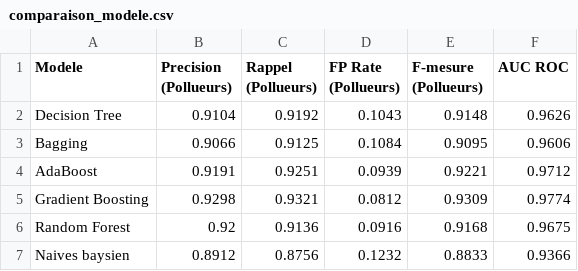
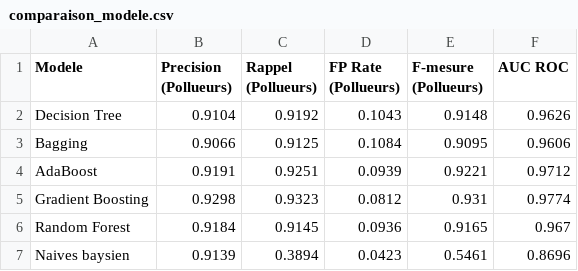
Before and after one commit to bellune/apprentissage_automatique_tp1, a CSV file: resultats/comparaison_modele.csv, drawn as a sheet.

```diff
--- a/resultats/comparaison_modele.csv
+++ b/resultats/comparaison_modele.csv
@@ -4,4 +4,4 @@ Bagging,0.9066,0.9125,0.1084,0.9095,0.9606
 AdaBoost,0.9191,0.9251,0.0939,0.9221,0.9712
-Gradient Boosting,0.9298,0.9321,0.0812,0.9309,0.9774
-Random Forest,0.92,0.9136,0.0916,0.9168,0.9675
-Naives baysien,0.8912,0.8756,0.1232,0.8833,0.9366
+Gradient Boosting,0.9298,0.9323,0.0812,0.931,0.9774
+Random Forest,0.9184,0.9145,0.0936,0.9165,0.967
+Naives baysien,0.9139,0.3894,0.0423,0.5461,0.8696
```
Also changed, not shown: resultats/comparaison_modele_unbalance.csv, 14 other files.
